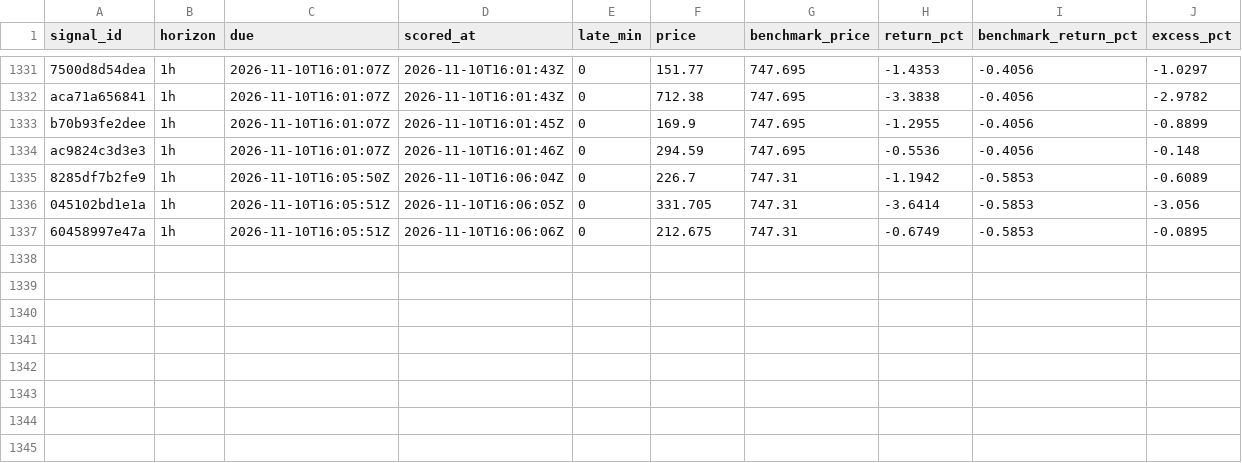
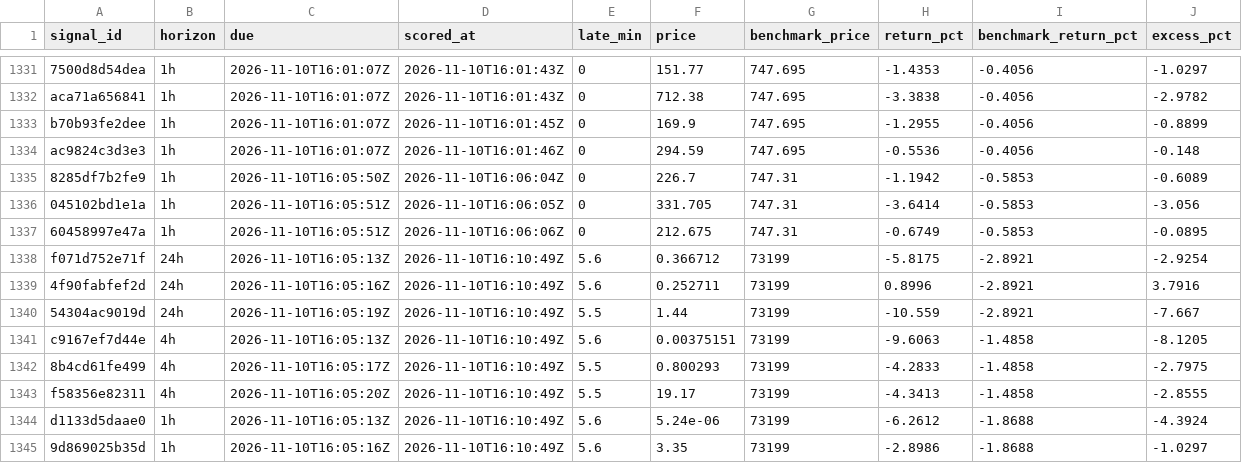
Before and after one commit to hpintojr/crypto-scanner, a CSV file: data/outcomes.csv, drawn as a sheet; only a part is shown, gaps mark what is left out.

```diff
--- a/data/outcomes.csv
+++ b/data/outcomes.csv
@@ -1337 +1337,9 @@ ac9824c3d3e3,1h,2026-11-10T16:01:07Z,2026-11-10T16:01:46Z,0,294.59,747.695,-0.55
 60458997e47a,1h,2026-11-10T16:05:51Z,2026-11-10T16:06:06Z,0,212.675,747.31,-0.6749,-0.5853,-0.0895
+f071d752e71f,24h,2026-11-10T16:05:13Z,2026-11-10T16:10:49Z,5.6,0.366712,73199,-5.8175,-2.8921,-2.9254
+4f90fabfef2d,24h,2026-11-10T16:05:16Z,2026-11-10T16:10:49Z,5.6,0.252711,73199,0.8996,-2.8921,3.7916
+54304ac9019d,24h,2026-11-10T16:05:19Z,2026-11-10T16:10:49Z,5.5,1.44,73199,-10.559,-2.8921,-7.667
+c9167ef7d44e,4h,2026-11-10T16:05:13Z,2026-11-10T16:10:49Z,5.6,0.00375151,73199,-9.6063,-1.4858,-8.1205
+8b4cd61fe499,4h,2026-11-10T16:05:17Z,2026-11-10T16:10:49Z,5.5,0.800293,73199,-4.2833,-1.4858,-2.7975
+f58356e82311,4h,2026-11-10T16:05:20Z,2026-11-10T16:10:49Z,5.5,19.17,73199,-4.3413,-1.4858,-2.8555
+d1133d5daae0,1h,2026-11-10T16:05:13Z,2026-11-10T16:10:49Z,5.6,5.24e-06,73199,-6.2612,-1.8688,-4.3924
+9d869025b35d,1h,2026-11-10T16:05:16Z,2026-11-10T16:10:49Z,5.6,3.35,73199,-2.8986,-1.8688,-1.0297
```
Also changed, not shown: data/signals.csv, data/sim-equity.csv, 7 other files.
